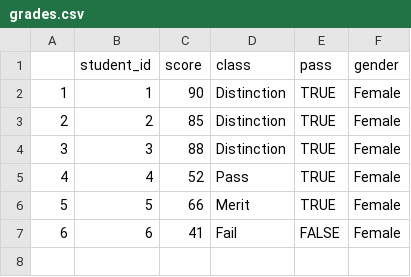
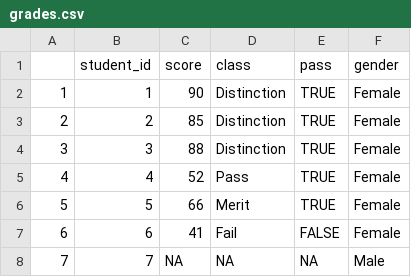
Before and after one commit to clue-deng/r-basics, a CSV file: grades.csv, drawn as a sheet.

```diff
--- a/grades.csv
+++ b/grades.csv
@@ -7 +7,2 @@
 "6",6,41,"Fail",FALSE,"Female"
+"7",7,NA,NA,NA,"Male"
```
Also changed, not shown: 3 other files.
